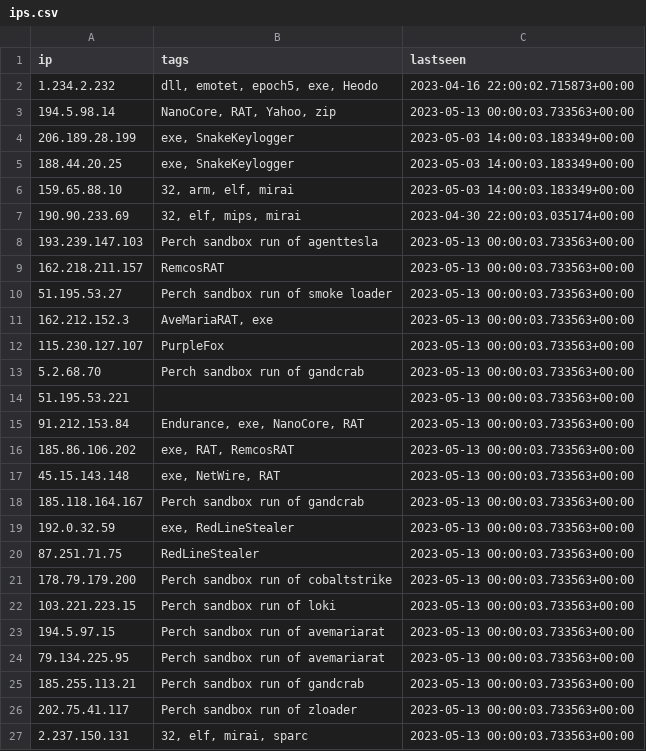
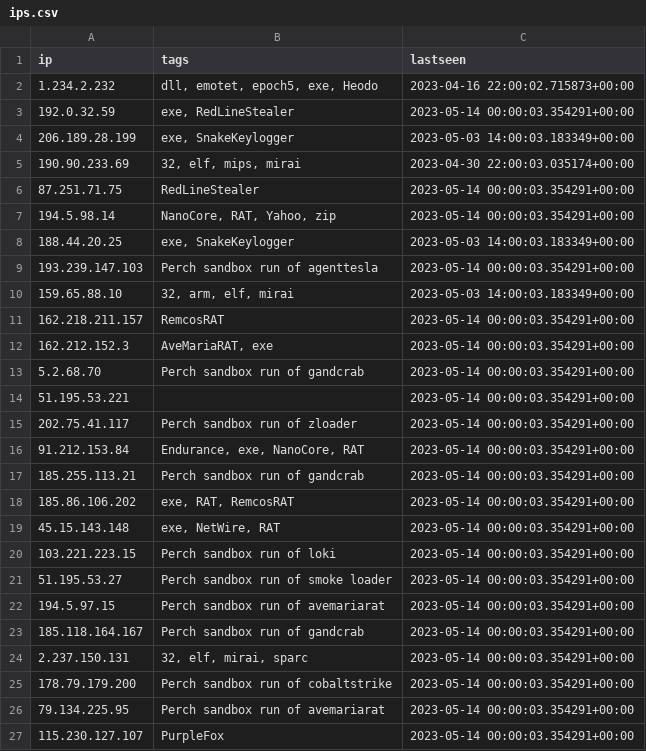
Before and after one commit to ConnectWise-Software/ConnectWise-CRU, a CSV file: ips.csv, drawn as a sheet; only a part is shown; the diff covers the shown part only.

```diff
--- a/ips.csv
+++ b/ips.csv
@@ -2,26 +2,26 @@
 "1.234.2.232","dll, emotet, epoch5, exe, Heodo","2023-04-16 22:00:02.715873+00:00"
-"194.5.98.14","NanoCore, RAT, Yahoo, zip","2023-05-13 00:00:03.733563+00:00"
+"192.0.32.59","exe, RedLineStealer","2023-05-14 00:00:03.354291+00:00"
 "206.189.28.199","exe, SnakeKeylogger","2023-05-03 14:00:03.183349+00:00"
+"190.90.233.69","32, elf, mips, mirai","2023-04-30 22:00:03.035174+00:00"
+"87.251.71.75","RedLineStealer","2023-05-14 00:00:03.354291+00:00"
+"194.5.98.14","NanoCore, RAT, Yahoo, zip","2023-05-14 00:00:03.354291+00:00"
 "188.44.20.25","exe, SnakeKeylogger","2023-05-03 14:00:03.183349+00:00"
+"193.239.147.103","Perch sandbox run of agenttesla","2023-05-14 00:00:03.354291+00:00"
 "159.65.88.10","32, arm, elf, mirai","2023-05-03 14:00:03.183349+00:00"
-"190.90.233.69","32, elf, mips, mirai","2023-04-30 22:00:03.035174+00:00"
-"193.239.147.103","Perch sandbox run of agenttesla","2023-05-13 00:00:03.733563+00:00"
-"162.218.211.157","RemcosRAT","2023-05-13 00:00:03.733563+00:00"
-"51.195.53.27","Perch sandbox run of smoke loader","2023-05-13 00:00:03.733563+00:00"
-"162.212.152.3","AveMariaRAT, exe","2023-05-13 00:00:03.733563+00:00"
-"115.230.127.107","PurpleFox","2023-05-13 00:00:03.733563+00:00"
-"5.2.68.70","Perch sandbox run of gandcrab","2023-05-13 00:00:03.733563+00:00"
-"51.195.53.221","","2023-05-13 00:00:03.733563+00:00"
-"91.212.153.84","Endurance, exe, NanoCore, RAT","2023-05-13 00:00:03.733563+00:00"
-"185.86.106.202","exe, RAT, RemcosRAT","2023-05-13 00:00:03.733563+00:00"
-"45.15.143.148","exe, NetWire, RAT","2023-05-13 00:00:03.733563+00:00"
-"185.118.164.167","Perch sandbox run of gandcrab","2023-05-13 00:00:03.733563+00:00"
-"192.0.32.59","exe, RedLineStealer","2023-05-13 00:00:03.733563+00:00"
-"87.251.71.75","RedLineStealer","2023-05-13 00:00:03.733563+00:00"
-"178.79.179.200","Perch sandbox run of cobaltstrike","2023-05-13 00:00:03.733563+00:00"
-"103.221.223.15","Perch sandbox run of loki","2023-05-13 00:00:03.733563+00:00"
-"194.5.97.15","Perch sandbox run of avemariarat","2023-05-13 00:00:03.733563+00:00"
-"79.134.225.95","Perch sandbox run of avemariarat","2023-05-13 00:00:03.733563+00:00"
-"185.255.113.21","Perch sandbox run of gandcrab","2023-05-13 00:00:03.733563+00:00"
-"202.75.41.117","Perch sandbox run of zloader","2023-05-13 00:00:03.733563+00:00"
-"2.237.150.131","32, elf, mirai, sparc","2023-05-13 00:00:03.733563+00:00"
+"162.218.211.157","RemcosRAT","2023-05-14 00:00:03.354291+00:00"
+"162.212.152.3","AveMariaRAT, exe","2023-05-14 00:00:03.354291+00:00"
+"5.2.68.70","Perch sandbox run of gandcrab","2023-05-14 00:00:03.354291+00:00"
+"51.195.53.221","","2023-05-14 00:00:03.354291+00:00"
+"202.75.41.117","Perch sandbox run of zloader","2023-05-14 00:00:03.354291+00:00"
+"91.212.153.84","Endurance, exe, NanoCore, RAT","2023-05-14 00:00:03.354291+00:00"
+"185.255.113.21","Perch sandbox run of gandcrab","2023-05-14 00:00:03.354291+00:00"
+"185.86.106.202","exe, RAT, RemcosRAT","2023-05-14 00:00:03.354291+00:00"
+"45.15.143.148","exe, NetWire, RAT","2023-05-14 00:00:03.354291+00:00"
+"103.221.223.15","Perch sandbox run of loki","2023-05-14 00:00:03.354291+00:00"
+"51.195.53.27","Perch sandbox run of smoke loader","2023-05-14 00:00:03.354291+00:00"
+"194.5.97.15","Perch sandbox run of avemariarat","2023-05-14 00:00:03.354291+00:00"
+"185.118.164.167","Perch sandbox run of gandcrab","2023-05-14 00:00:03.354291+00:00"
+"2.237.150.131","32, elf, mirai, sparc","2023-05-14 00:00:03.354291+00:00"
+"178.79.179.200","Perch sandbox run of cobaltstrike","2023-05-14 00:00:03.354291+00:00"
+"79.134.225.95","Perch sandbox run of avemariarat","2023-05-14 00:00:03.354291+00:00"
+"115.230.127.107","PurpleFox","2023-05-14 00:00:03.354291+00:00"
```
Also changed, not shown: 1 edited cell elsewhere in this file, 1 other file.
